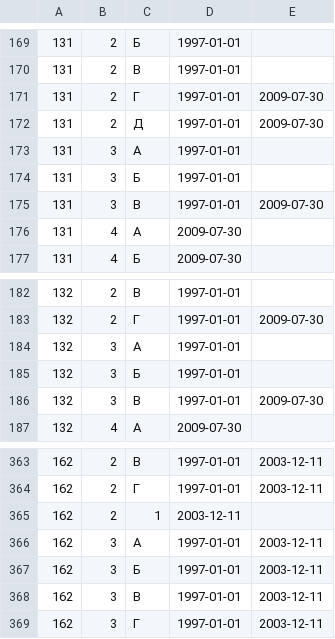
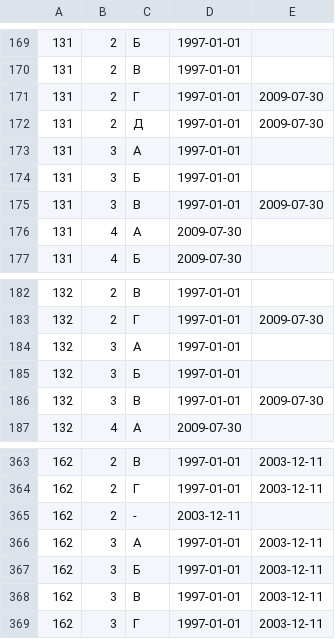
Before and after one commit to maNULL/criminal_code, a CSV file: qualifications.csv, drawn as a sheet; only a part is shown, gaps mark what is left out; the diff covers the shown part only.

```diff
--- a/qualifications.csv
+++ b/qualifications.csv
@@ -172,3 +172,3 @@
 131,2,Д,1997-01-01,2009-07-30
-131,3,A,1997-01-01,
+131,3,А,1997-01-01,
 131,3,Б,1997-01-01,
@@ -183,3 +183,3 @@
 132,2,Г,1997-01-01,2009-07-30
-132,3,A,1997-01-01,
+132,3,А,1997-01-01,
 132,3,Б,1997-01-01,
@@ -364,3 +364,3 @@
 162,2,Г,1997-01-01,2003-12-11
-162,2,1,2003-12-11,
+162,2,-,2003-12-11,
 162,3,А,1997-01-01,2003-12-11
```
Also changed, not shown: 7 added rows, 7 removed rows and 2 edited cells elsewhere in this file.
